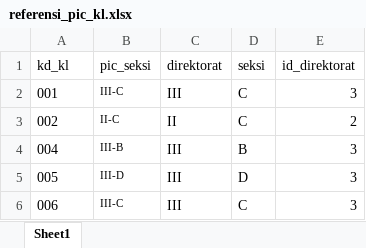
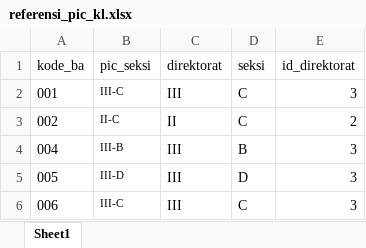
Before and after one commit to ysurya13/bar, an Excel workbook: referensi/referensi_pic_kl.xlsx, sheet Sheet1, drawn as a sheet; only a part is shown; values as stored, in another font and other column widths than the file's, no borders; the diff names each change by its address in the sheet, - before the commit and + after, or states it on an @@ line.

```diff
--- a/referensi/referensi_pic_kl.xlsx (sheet Sheet1)
+++ b/referensi/referensi_pic_kl.xlsx (sheet Sheet1)
-A1: kd_kl
+A1: kode_ba
```
Also changed, not shown: 12 other files.
